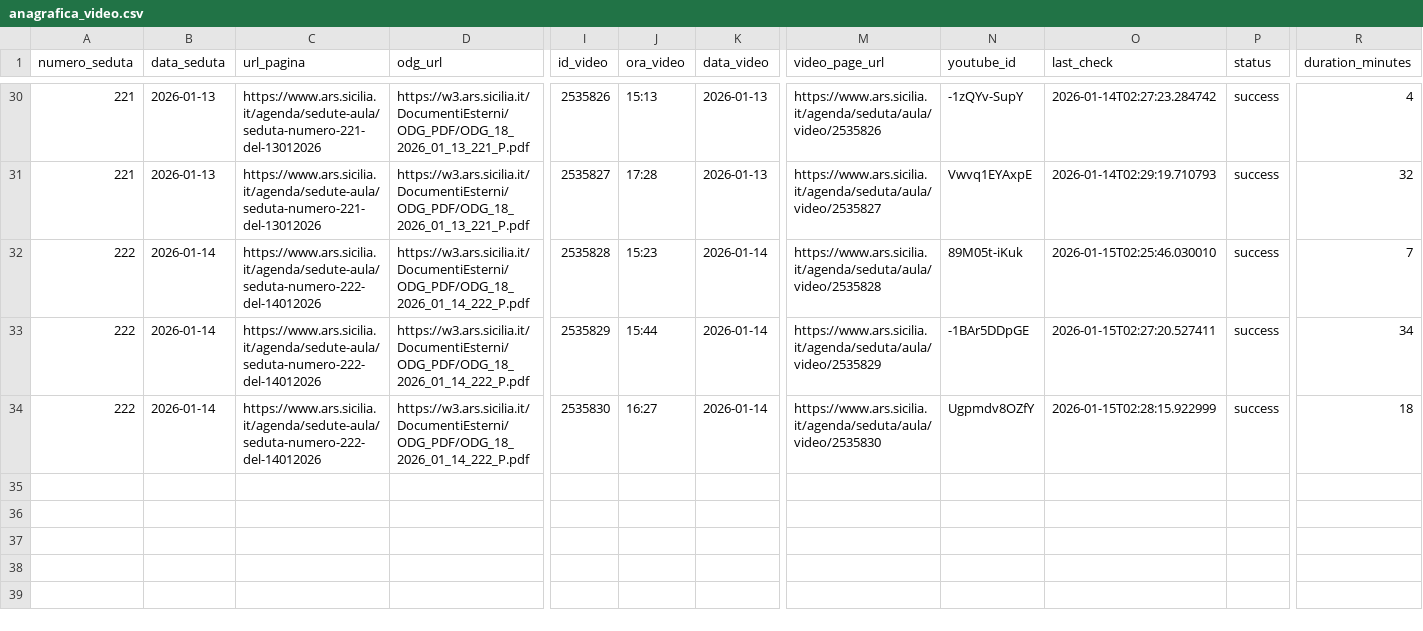
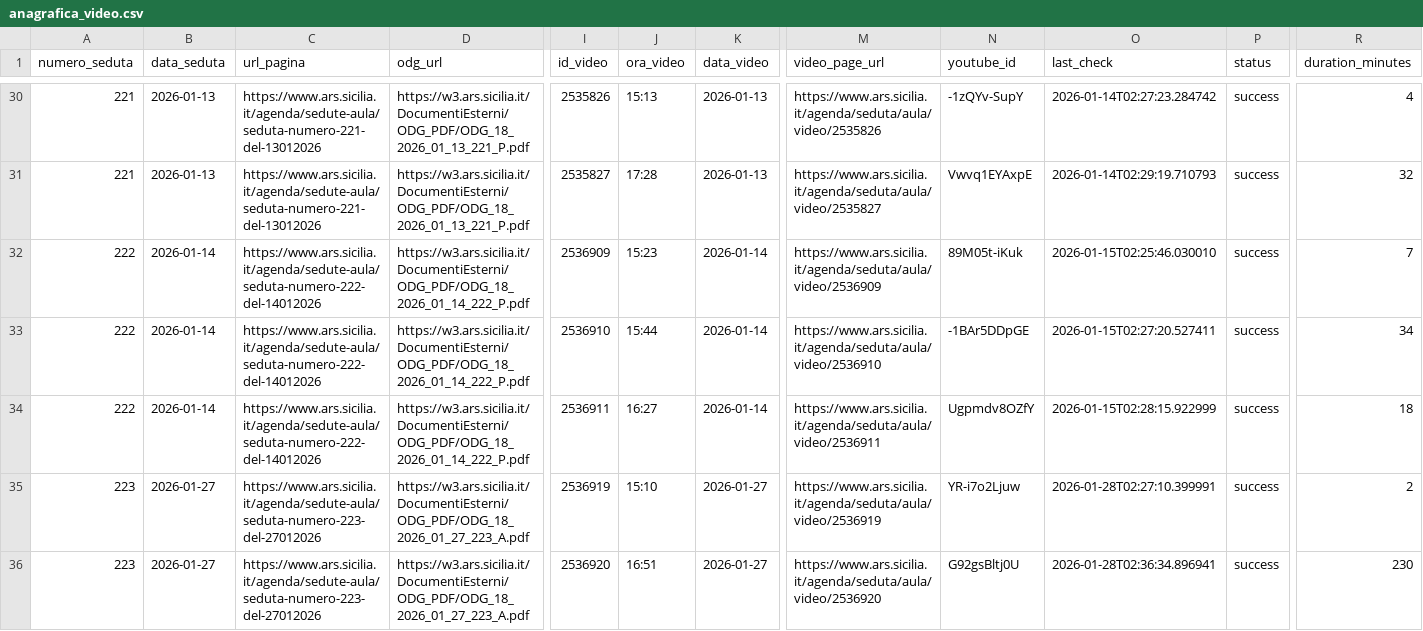
Before and after one commit to aborruso/ars_sicilia, a CSV file: data/anagrafica_video.csv, drawn as a sheet; only a part is shown, gaps mark what is left out; rows hold the shown columns only; the diff names each change by its address in the sheet, - before the commit and + after, or states it on an @@ line.

```diff
--- a/data/anagrafica_video.csv
+++ b/data/anagrafica_video.csv
-I32 (id_video): 2535828
+I32 (id_video): 2536909
-M32 (video_page_url): https://www.ars.sicilia.it/agenda/seduta/aula/video/2535828
+M32 (video_page_url): https://www.ars.sicilia.it/agenda/seduta/aula/video/2536909
-I33 (id_video): 2535829
+I33 (id_video): 2536910
-M33 (video_page_url): https://www.ars.sicilia.it/agenda/seduta/aula/video/2535829
+M33 (video_page_url): https://www.ars.sicilia.it/agenda/seduta/aula/video/2536910
-I34 (id_video): 2535830
+I34 (id_video): 2536911
-M34 (video_page_url): https://www.ars.sicilia.it/agenda/seduta/aula/video/2535830
+M34 (video_page_url): https://www.ars.sicilia.it/agenda/seduta/aula/video/2536911
+row 35: 223 | 2026-01-27 | https://www.ars.sicilia.it/agenda/sedute-aula/seduta-numero-223-del-27012026 | https://w3.ars.sicilia.it/DocumentiEsterni/ODG_PDF/ODG_18_2026_01_27_223_A.pdf | 2536919 | 15:10 | 2026-01-27 | https://www.ars.sicilia.it/agenda/seduta/aula/video/2536919 | YR-i7o2Ljuw | 2026-01-28T02:27:10.399991 | success | 2
+row 36: 223 | 2026-01-27 | https://www.ars.sicilia.it/agenda/sedute-aula/seduta-numero-223-del-27012026 | https://w3.ars.sicilia.it/DocumentiEsterni/ODG_PDF/ODG_18_2026_01_27_223_A.pdf | 2536920 | 16:51 | 2026-01-27 | https://www.ars.sicilia.it/agenda/seduta/aula/video/2536920 | G92gsBltj0U | 2026-01-28T02:36:34.896941 | success | 230
```
